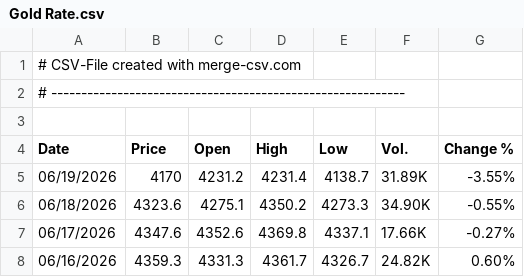
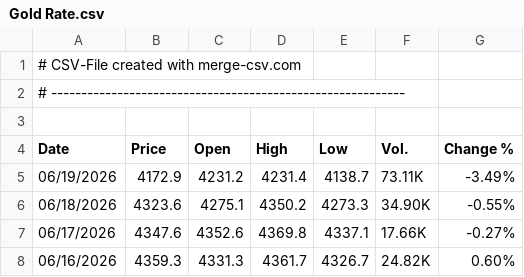
Before and after one commit to alagarsamy-m/GoldSense, a CSV file: dataset/Gold Rate.csv, drawn as a sheet; only a part is shown.

```diff
--- a/dataset/Gold Rate.csv
+++ b/dataset/Gold Rate.csv
@@ -4,3 +4,3 @@
 "Date","Price","Open","High","Low","Vol.","Change %"
-"06/19/2026","4170","4231.2","4231.4","4138.7","31.89K","-3.55%"
+"06/19/2026","4172.9","4231.2","4231.4","4138.7","73.11K","-3.49%"
 "06/18/2026","4323.6","4275.1","4350.2","4273.3","34.90K","-0.55%"
```
Also changed, not shown: dataset/USD-INR.csv, dataset/prediction_logs.csv, 9 other files.
